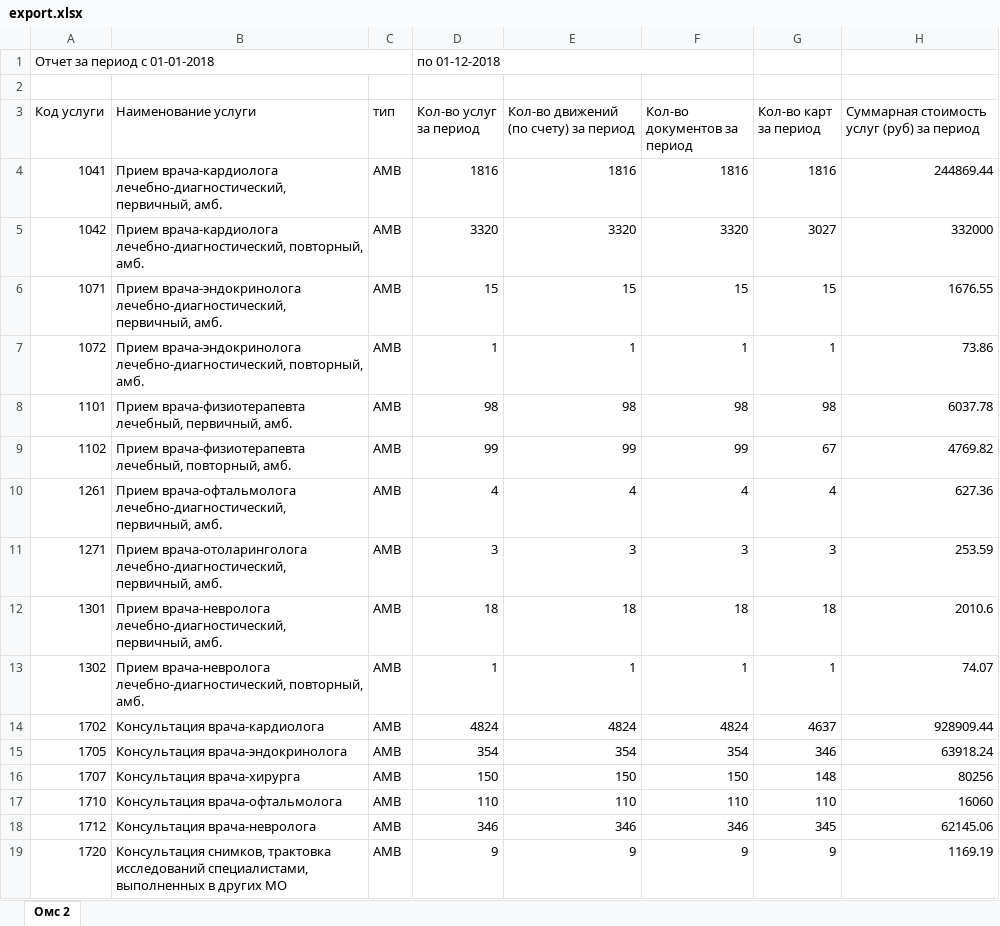
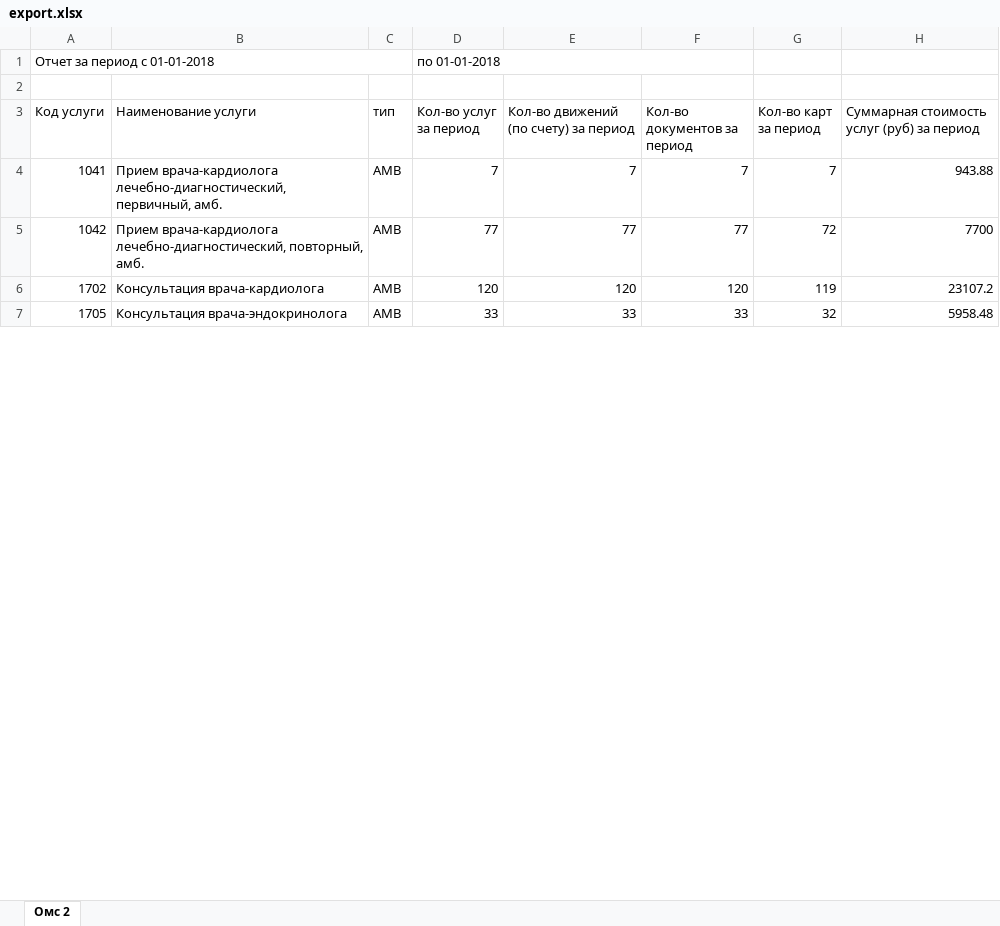
Before and after one commit to AdrewBraz/shop, an Excel workbook: server/export.xlsx, sheet Омс 2, drawn as a sheet; only a part is shown; values as stored, in another font and other column widths than the file's, no borders; table styles not drawn; removed rows and columns are numbered as before the commit, all else as after; the diff covers the shown part only; the diff names each change by its address in the sheet, - before the commit and + after, or states it on an @@ line.

```diff
--- a/server/export.xlsx (sheet Омс 2)
+++ b/server/export.xlsx (sheet Омс 2)
-D1 (Кол-во услуг за период): по 01-12-2018
+D1 (Кол-во услуг за период): по 01-01-2018
-D4 (Кол-во услуг за период): 1816
+D4 (Кол-во услуг за период): 7
-E4: 1816
+E4: 7
-F4 (Кол-во документов за период): 1816
+F4 (Кол-во документов за период): 7
-G4 (Кол-во карт за период): 1816
+G4 (Кол-во карт за период): 7
-H4: 244869.44
+H4: 943.88
-D5 (Кол-во услуг за период): 3320
+D5 (Кол-во услуг за период): 77
-E5: 3320
+E5: 77
-F5 (Кол-во документов за период): 3320
+F5 (Кол-во документов за период): 77
-G5 (Кол-во карт за период): 3027
+G5 (Кол-во карт за период): 72
-H5: 332000
+H5: 7700
-row 6: 1071 | Прием врача-эндокринолога лечебно-диагностический, первичный, амб. | AMB | 15 | 15 | 15 | 15 | 1676.55
-row 7: 1072 | Прием врача-эндокринолога лечебно-диагностический, повторный, амб. | AMB | 1 | 1 | 1 | 1 | 73.86
-row 8: 1101 | Прием врача-физиотерапевта лечебный, первичный, амб. | AMB | 98 | 98 | 98 | 98 | 6037.78
-row 9: 1102 | Прием врача-физиотерапевта лечебный, повторный, амб. | AMB | 99 | 99 | 99 | 67 | 4769.82
-row 10: 1261 | Прием врача-офтальмолога лечебно-диагностический, первичный, амб. | AMB | 4 | 4 | 4 | 4 | 627.36
-row 11: 1271 | Прием врача-отоларинголога лечебно-диагностический, первичный, амб. | AMB | 3 | 3 | 3 | 3 | 253.59
-row 12: 1301 | Прием врача-невролога лечебно-диагностический, первичный, амб. | AMB | 18 | 18 | 18 | 18 | 2010.6
-row 13: 1302 | Прием врача-невролога лечебно-диагностический, повторный, амб. | AMB | 1 | 1 | 1 | 1 | 74.07
-D6 (Кол-во услуг за период): 4824
+D6 (Кол-во услуг за период): 120
-E6: 4824
+E6: 120
-F6 (Кол-во документов за период): 4824
+F6 (Кол-во документов за период): 120
-G6 (Кол-во карт за период): 4637
+G6 (Кол-во карт за период): 119
-H6: 928909.44
+H6: 23107.2
-D7 (Кол-во услуг за период): 354
+D7 (Кол-во услуг за период): 33
-E7: 354
+E7: 33
-F7 (Кол-во документов за период): 354
+F7 (Кол-во документов за период): 33
-G7 (Кол-во карт за период): 346
+G7 (Кол-во карт за период): 32
-H7: 63918.24
+H7: 5958.48
-row 16: 1707 | Консультация врача-хирурга | AMB | 150 | 150 | 150 | 148 | 80256
-row 17: 1710 | Консультация врача-офтальмолога | AMB | 110 | 110 | 110 | 110 | 16060
-row 18: 1712 | Консультация врача-невролога | AMB | 346 | 346 | 346 | 345 | 62145.06
-row 19: 1720 | Консультация снимков, трактовка исследований специалистами, выполненных в других МО | AMB | 9 | 9 | 9 | 9 | 1169.19
```
Also changed, not shown: 118 removed rows and 190 edited cells elsewhere in this sheet, 10 other files.
